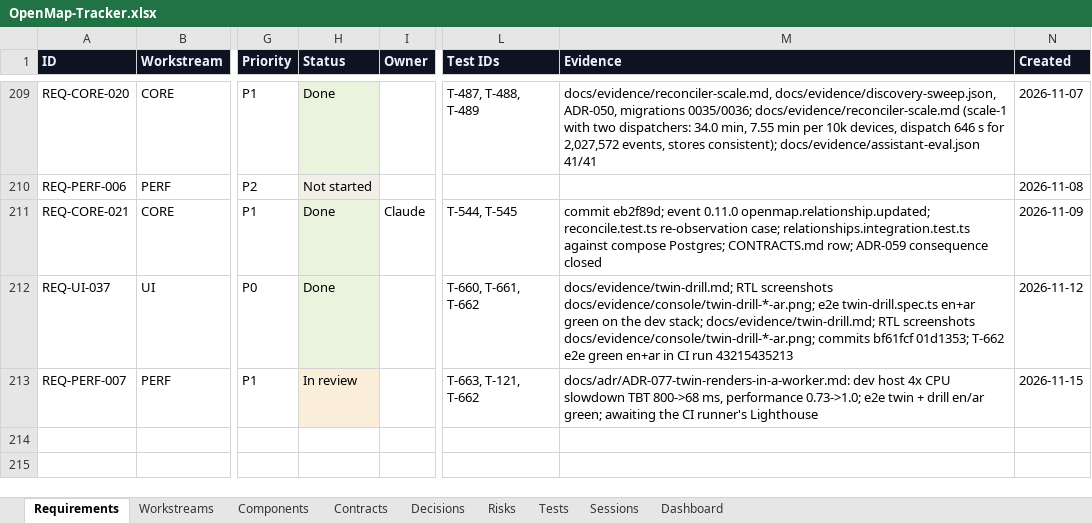
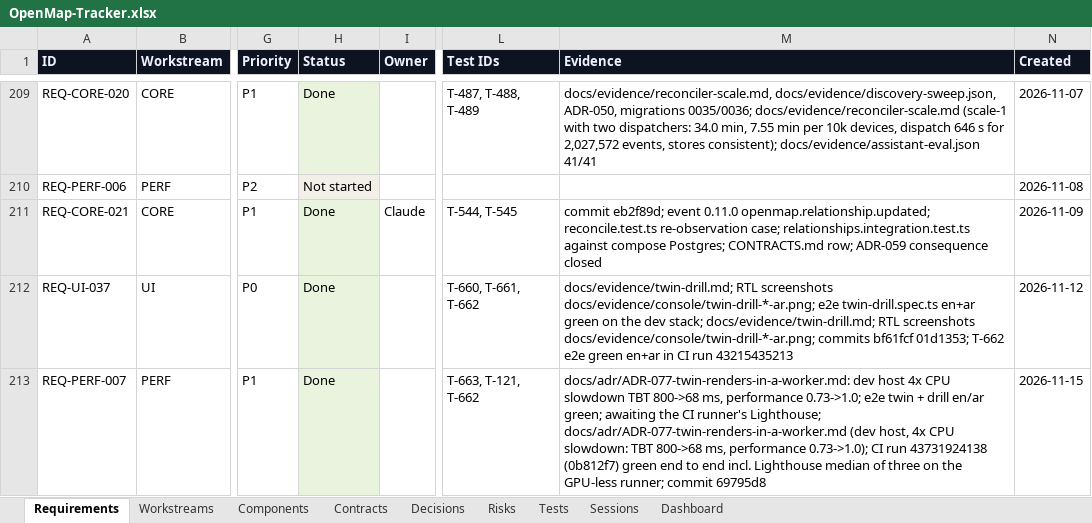
Before and after one commit to zakir80ac/OpenMap, an Excel workbook: tracker/OpenMap-Tracker.xlsx, sheet Requirements, drawn as a sheet; only a part is shown, gaps mark what is left out; values as stored, in another font and other column widths than the file's, no borders; the diff names each change by its address in the sheet, - before the commit and + after, or states it on an @@ line.

```diff
--- a/tracker/OpenMap-Tracker.xlsx (sheet Requirements)
+++ b/tracker/OpenMap-Tracker.xlsx (sheet Requirements)
-H213 (Status): In review
+H213 (Status): Done
-M213 (Evidence): …CI runner's Lighthouse
+M213 (Evidence): …CI runner's Lighthouse; docs/adr/ADR-077-twin-renders-in-a-worker.md (dev host, 4x CPU slowdown: TBT 800->68 ms, performance 0.73->1.0); CI run 43731924138 (0b812f7) green end to end incl. Lighthouse median of three on the GPU-less runner; commit 69795d8
```
Also changed, not shown: sheet Dashboard, sheet Workstreams, sheet Sessions, 2 other files.
